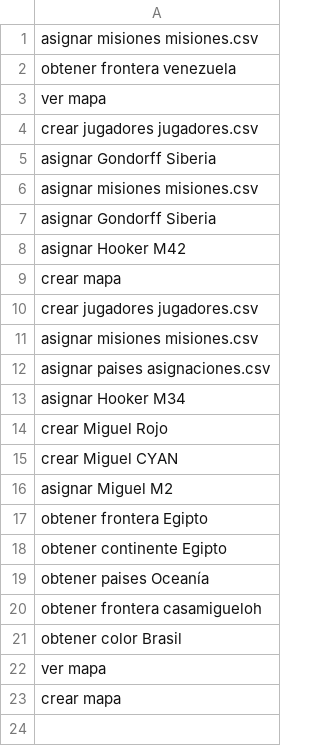
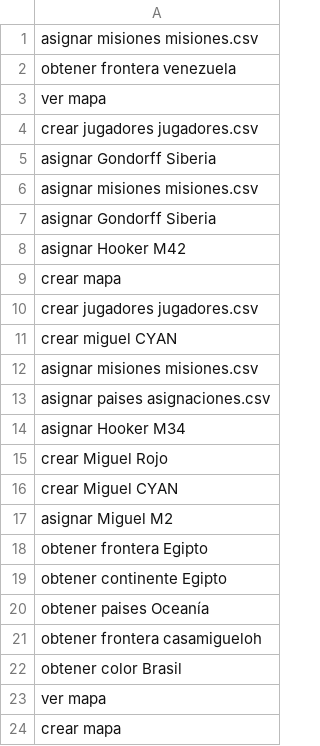
Before and after one commit to miguel-mendez-martinez/Risk2020, a CSV file: comandos.csv, drawn as a sheet; the diff names each change by its address in the sheet, - before the commit and + after, or states it on an @@ line.

```diff
--- a/comandos.csv
+++ b/comandos.csv
+row 11: crear miguel CYAN
```
Also changed, not shown: 2 other files.
